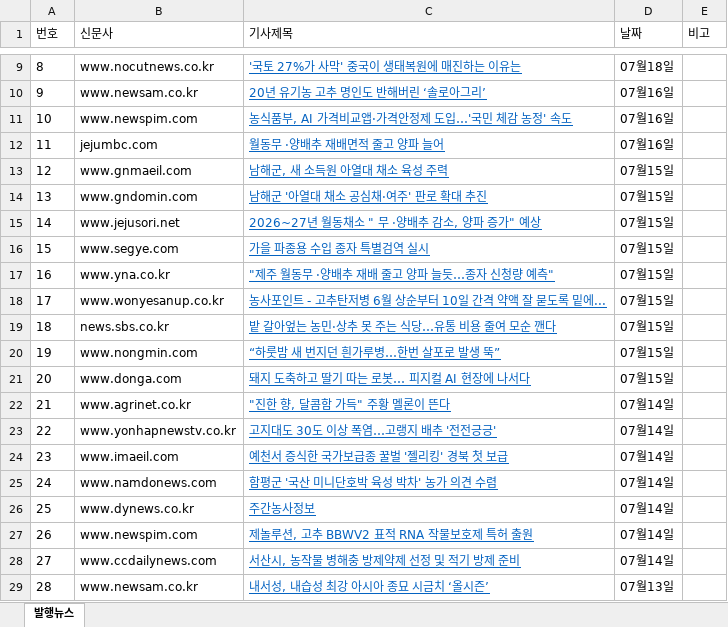
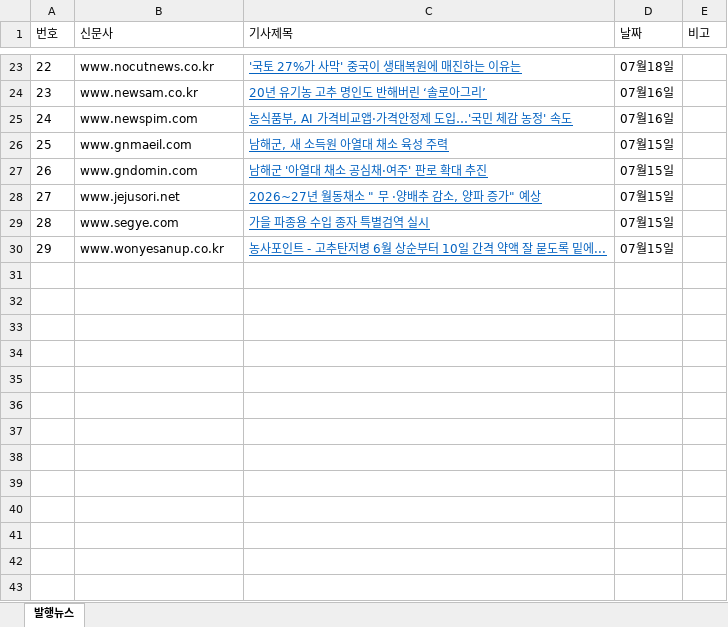
Before and after one commit to leeshelijah-spec/leeshelijah-spec.github.io, an Excel workbook: assets/published-news.xlsx, sheet 발행뉴스, drawn as a sheet; only a part is shown, gaps mark what is left out; values as stored, in another font and other column widths than the file's, no borders; removed rows and columns are numbered as before the commit, all else as after; the diff covers the shown part only; the diff names each change by its address in the sheet, - before the commit and + after, or states it on an @@ line.

```diff
--- a/assets/published-news.xlsx (sheet 발행뉴스)
+++ b/assets/published-news.xlsx (sheet 발행뉴스)
@@ column A (번호) renumbered between rows 17 and 30 @@
-row 12: 11 | jejumbc.com | 월동무 ·양배추 재배면적 줄고 양파 늘어 | 07월16일
-row 17: 16 | www.yna.co.kr | "제주 월동무 ·양배추 재배 줄고 양파 늘듯…종자 신청량 예측" | 07월15일
-row 19: 18 | news.sbs.co.kr | 밭 갈아엎는 농민·상추 못 주는 식당…유통 비용 줄여 모순 깬다 | 07월15일
-row 20: 19 | www.nongmin.com | “하룻밤 새 번지던 흰가루병…한번 살포로 발생 뚝” | 07월15일
-row 21: 20 | www.donga.com | 돼지 도축하고 딸기 따는 로봇… 피지컬 AI 현장에 나서다 | 07월15일
-row 22: 21 | www.agrinet.co.kr | "진한 향, 달콤함 가득" 주황 멜론이 뜬다 | 07월14일
-row 23: 22 | www.yonhapnewstv.co.kr | 고지대도 30도 이상 폭염…고랭지 배추 '전전긍긍' | 07월14일
-row 24: 23 | www.imaeil.com | 예천서 증식한 국가보급종 꿀벌 '젤리킹' 경북 첫 보급 | 07월14일
-row 25: 24 | www.namdonews.com | 함평군 '국산 미니단호박 육성 박차' 농가 의견 수렴 | 07월14일
-row 26: 25 | www.dynews.co.kr | 주간농사정보 | 07월14일
-row 27: 26 | www.newspim.com | 제놀루션, 고추 BBWV2 표적 RNA 작물보호제 특허 출원 | 07월14일
-row 28: 27 | www.ccdailynews.com | 서산시, 농작물 병해충 방제약제 선정 및 적기 방제 준비 | 07월14일
-row 29: 28 | www.newsam.co.kr | 내서성, 내습성 최강 아시아 종묘 시금치 ‘올시즌’ | 07월13일
```
Also changed, not shown: 15 added rows and 1 removed row elsewhere in this sheet, 2 other files.
